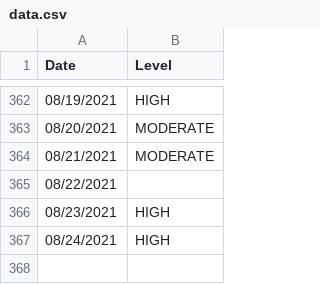
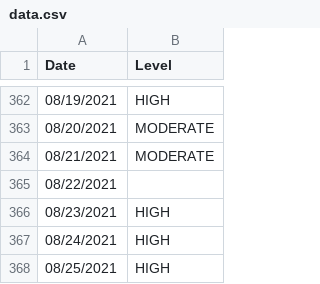
Before and after one commit to JonathanMcCaffrey/allergy-data, a CSV file: data.csv, drawn as a sheet; only a part is shown, gaps mark what is left out.

```diff
--- a/data.csv
+++ b/data.csv
@@ -367 +367,2 @@
 "08/24/2021","HIGH"
+"08/25/2021","HIGH"
```
